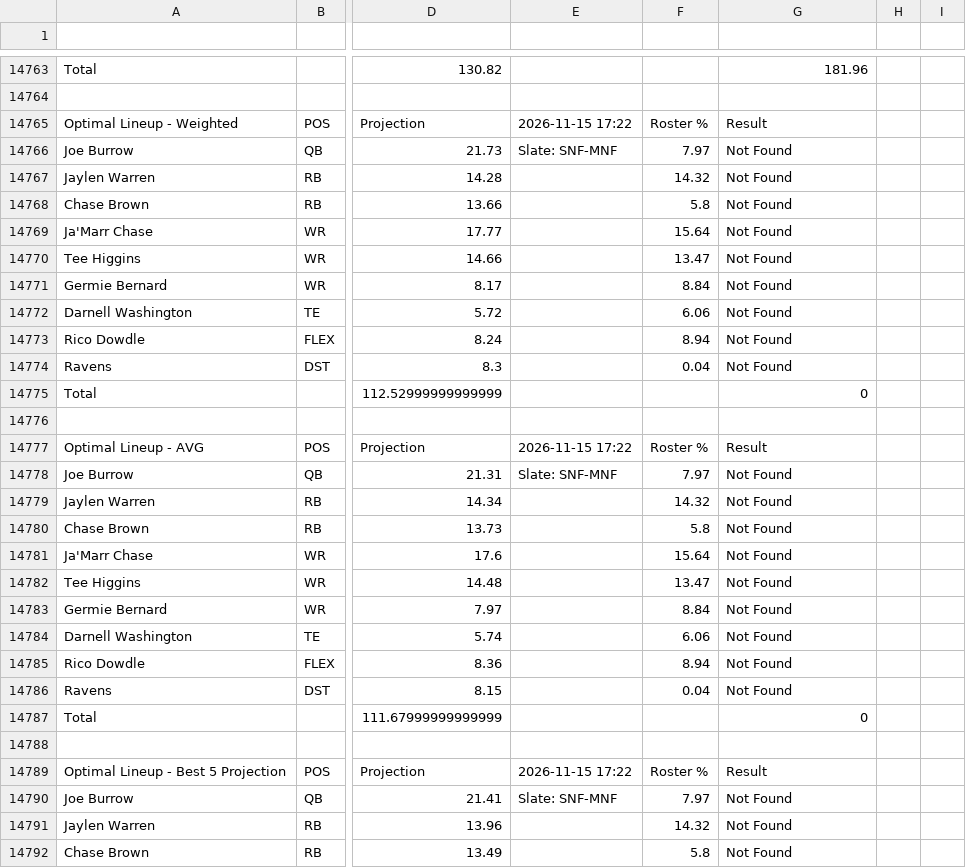
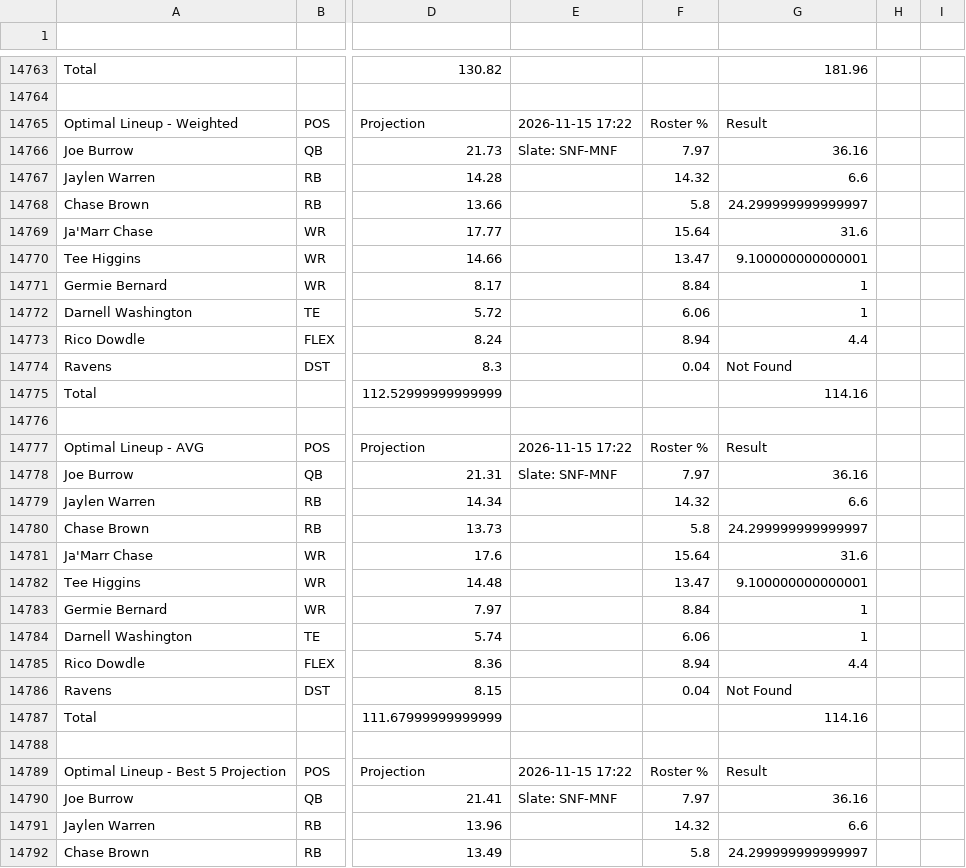
Before and after one commit to nocompharrison/MLB-HR-Model, a CSV file: NFL/lineups.csv, drawn as a sheet; only a part is shown, gaps mark what is left out; the diff covers the shown part only; the diff names each change by its address in the sheet, - before the commit and + after, or states it on an @@ line.

```diff
--- a/NFL/lineups.csv
+++ b/NFL/lineups.csv
-G14766: Not Found
+G14766: 36.16
-G14767: Not Found
+G14767: 6.6
-G14768: Not Found
+G14768: 24.299999999999997
-G14769: Not Found
+G14769: 31.6
-G14770: Not Found
+G14770: 9.100000000000001
-G14771:G14772: Not Found
+G14771:G14772: 1
-G14773: Not Found
+G14773: 4.4
-G14775: 0
+G14775: 114.16
-G14778: Not Found
+G14778: 36.16
-G14779: Not Found
+G14779: 6.6
-G14780: Not Found
+G14780: 24.299999999999997
-G14781: Not Found
+G14781: 31.6
-G14782: Not Found
+G14782: 9.100000000000001
-G14783:G14784: Not Found
+G14783:G14784: 1
-G14785: Not Found
+G14785: 4.4
-G14787: 0
+G14787: 114.16
-G14790: Not Found
+G14790: 36.16
-G14791: Not Found
+G14791: 6.6
-G14792: Not Found
+G14792: 24.299999999999997
```
Also changed, not shown: 75 edited cells elsewhere in this file, NFL/analytics.csv, 1 other file.
